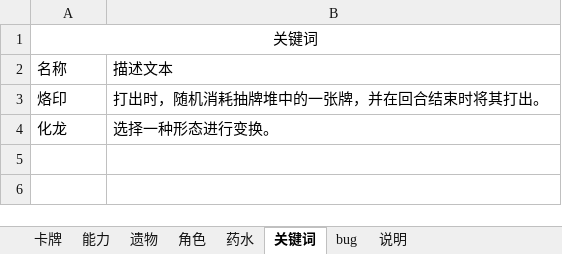
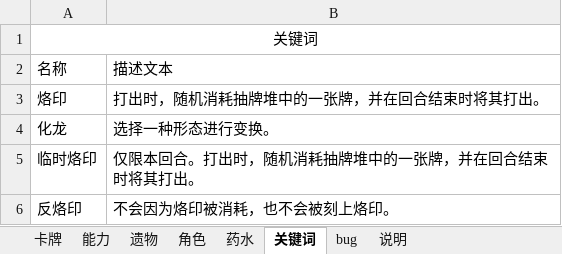
Before and after one commit to HGBAN/DragonKnight, an Excel workbook: 汇总.xlsx, sheet 关键词, drawn as a sheet; values as stored, in another font and other column widths than the file's, no borders; the diff names each change by its address in the sheet, - before the commit and + after, or states it on an @@ line.

```diff
--- a/汇总.xlsx (sheet 关键词)
+++ b/汇总.xlsx (sheet 关键词)
+row 5: 临时烙印 | 仅限本回合。打出时，随机消耗抽牌堆中的一张牌，并在回合结束时将其打出。
+row 6: 反烙印 | 不会因为烙印被消耗，也不会被刻上烙印。
```
Also changed, not shown: sheet 卡牌, sheet bug, sheet 遗物, sheet 能力, formulas that keep their value, charts or pictures.
